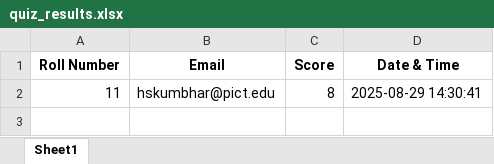
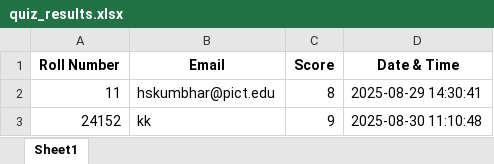
Before and after one commit to hema344ai/GermanQuiz, an Excel workbook: quiz_results.xlsx, sheet Sheet1, drawn as a sheet; values as stored, in another font and other column widths than the file's, no borders; the diff names each change by its address in the sheet, - before the commit and + after, or states it on an @@ line.

```diff
--- a/quiz_results.xlsx (sheet Sheet1)
+++ b/quiz_results.xlsx (sheet Sheet1)
+row 3: 24152 | kk | 9 | 2025-08-30 11:10:48
```
Also changed, not shown: Questions.xlsx, 3 other files.
